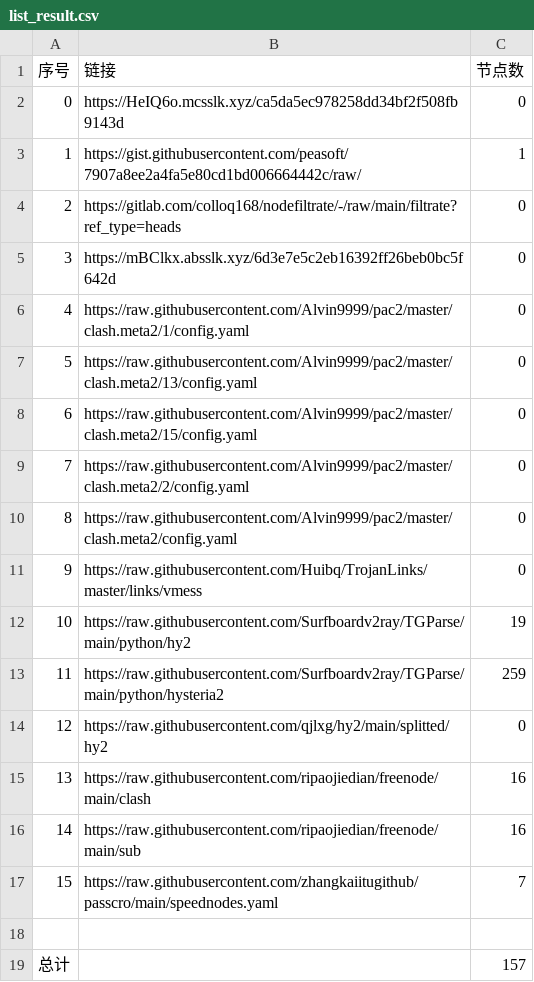
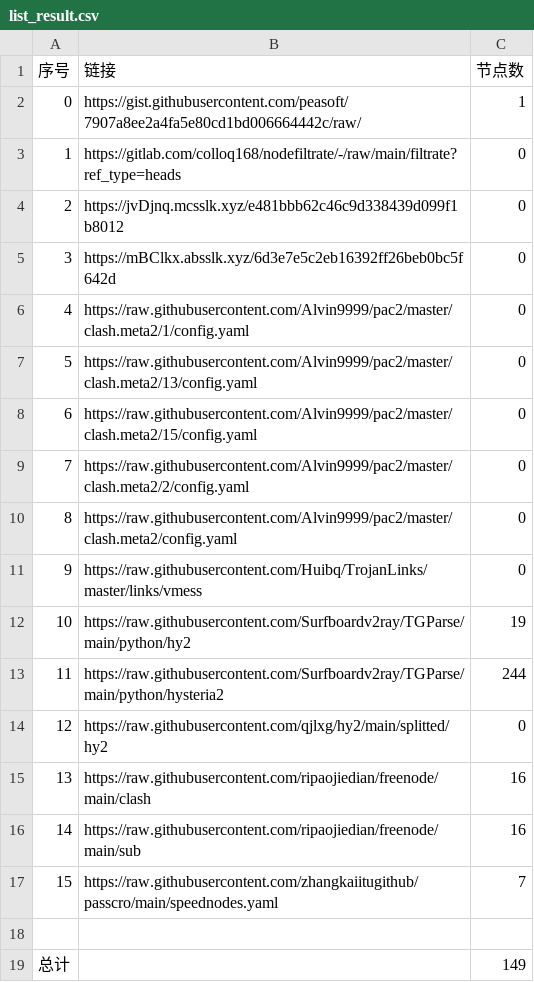
Before and after one commit to gp5061127/NoMoreWalls, a CSV file: list_result.csv, drawn as a sheet.

```diff
--- a/list_result.csv
+++ b/list_result.csv
@@ -1,5 +1,5 @@
 序号,链接,节点数
-0,https://HeIQ6o.mcsslk.xyz/ca5da5ec978258dd34bf2f508fb9143d,0
-1,https://gist.githubusercontent.com/peasoft/7907a8ee2a4fa5e80cd1bd006664442c/raw/,1
-2,https://gitlab.com/colloq168/nodefiltrate/-/raw/main/filtrate?ref_type=heads,0
+0,https://gist.githubusercontent.com/peasoft/7907a8ee2a4fa5e80cd1bd006664442c/raw/,1
+1,https://gitlab.com/colloq168/nodefiltrate/-/raw/main/filtrate?ref_type=heads,0
+2,https://jvDjnq.mcsslk.xyz/e481bbb62c46c9d338439d099f1b8012,0
 3,https://mBClkx.absslk.xyz/6d3e7e5c2eb16392ff26beb0bc5f642d,0
@@ -12,3 +12,3 @@
 10,https://raw.githubusercontent.com/Surfboardv2ray/TGParse/main/python/hy2,19
-11,https://raw.githubusercontent.com/Surfboardv2ray/TGParse/main/python/hysteria2,259
+11,https://raw.githubusercontent.com/Surfboardv2ray/TGParse/main/python/hysteria2,244
 12,https://raw.githubusercontent.com/qjlxg/hy2/main/splitted/hy2,0
@@ -18,2 +18,2 @@
 
-总计,,157
+总计,,149
```
Also changed, not shown: 6 other files.
